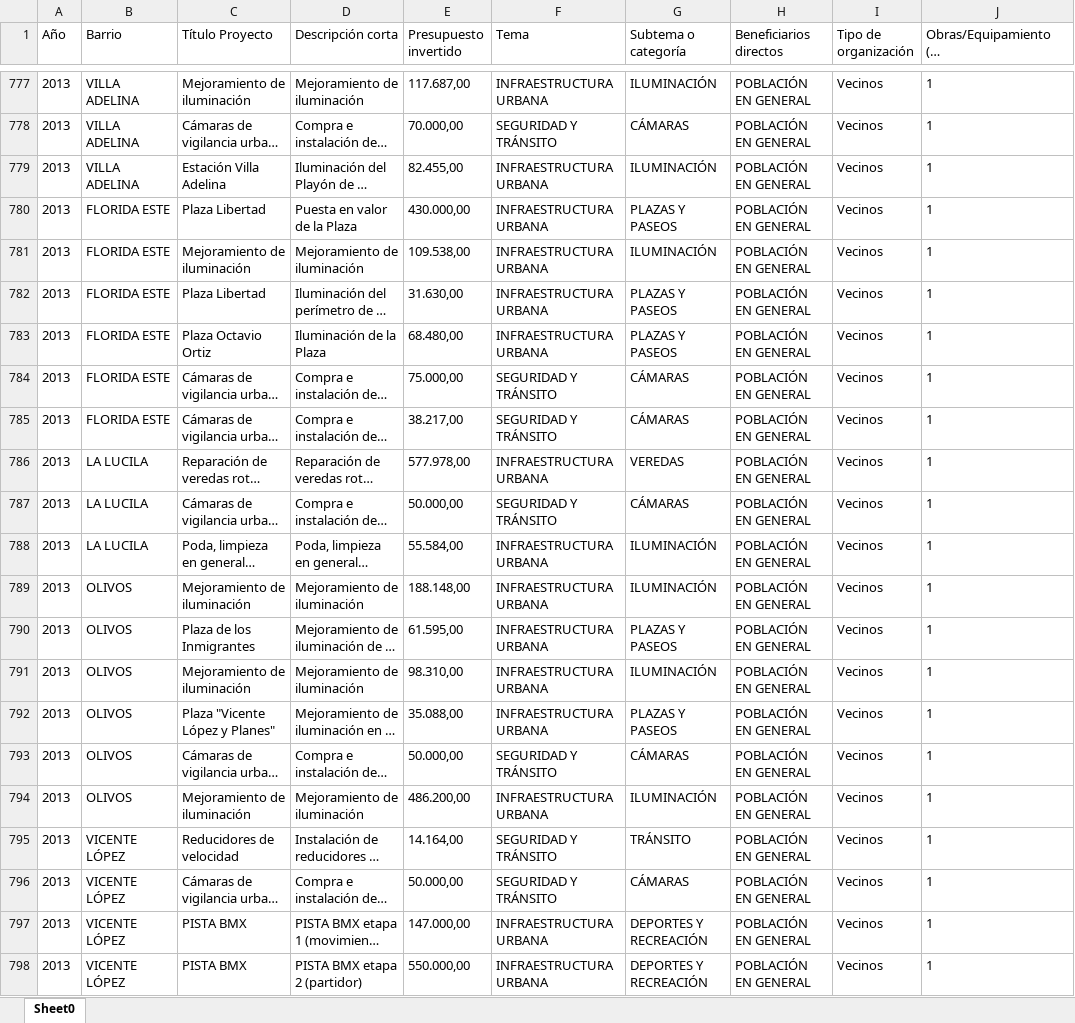
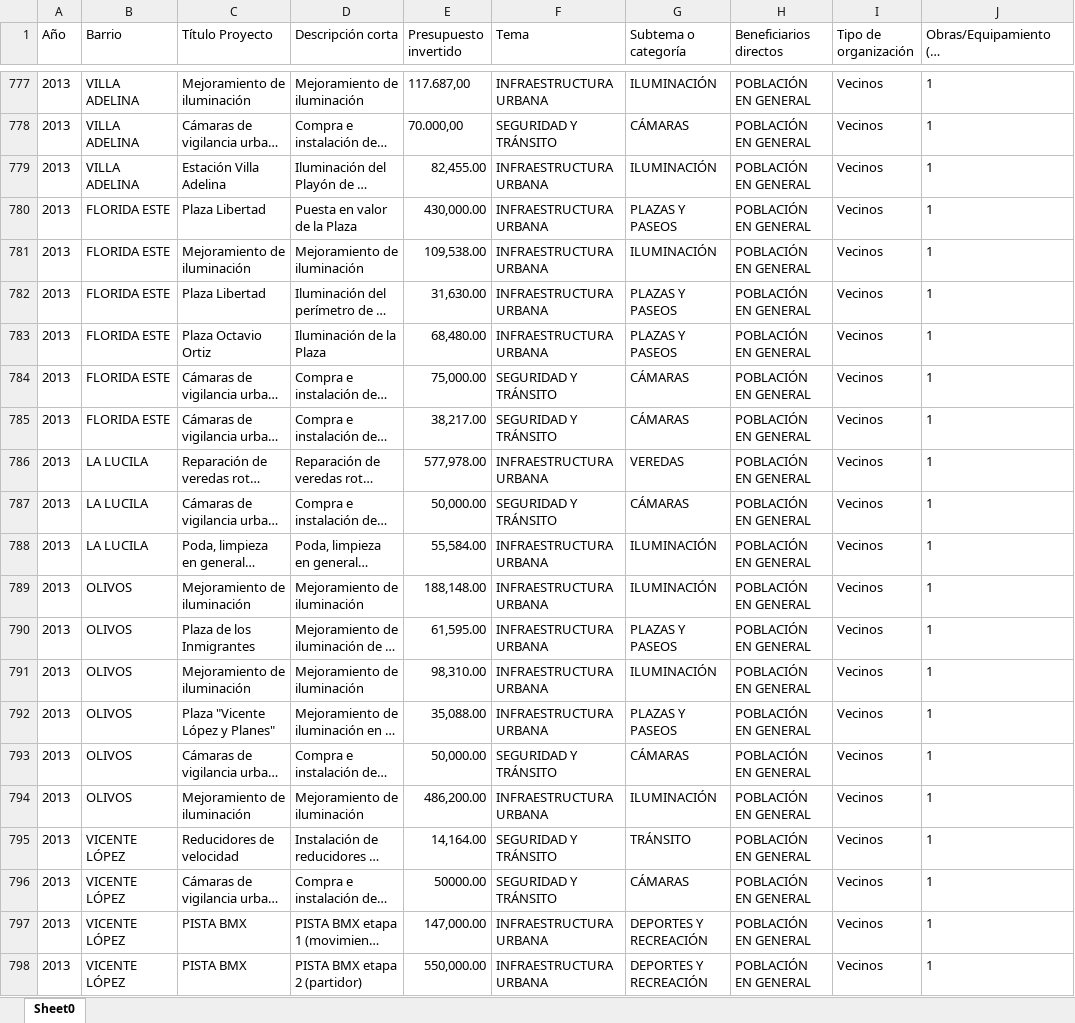
Before and after one commit to cerrutisofi/TP-FINAL-DATOS, an Excel workbook: DATOS/Datos crudos/Históricos Presupuesto.xlsx, sheet Sheet0, drawn as a sheet; only a part is shown, gaps mark what is left out; long unchanged cells end in …; values as stored, in another font and other column widths than the file's, no borders; the diff names each change by its address in the sheet, - before the commit and + after, or states it on an @@ line.

```diff
--- a/DATOS/Datos crudos/Históricos Presupuesto.xlsx (sheet Sheet0)
+++ b/DATOS/Datos crudos/Históricos Presupuesto.xlsx (sheet Sheet0)
-E779 (Presupuesto invertido): 82.455,00
+E779 (Presupuesto invertido): 82,455.00
-E780 (Presupuesto invertido): 430.000,00
+E780 (Presupuesto invertido): 430,000.00
-E781 (Presupuesto invertido): 109.538,00
+E781 (Presupuesto invertido): 109,538.00
-E782 (Presupuesto invertido): 31.630,00
+E782 (Presupuesto invertido): 31,630.00
-E783 (Presupuesto invertido): 68.480,00
+E783 (Presupuesto invertido): 68,480.00
-E784 (Presupuesto invertido): 75.000,00
+E784 (Presupuesto invertido): 75,000.00
-E785 (Presupuesto invertido): 38.217,00
+E785 (Presupuesto invertido): 38,217.00
-E786 (Presupuesto invertido): 577.978,00
+E786 (Presupuesto invertido): 577,978.00
-E787 (Presupuesto invertido): 50.000,00
+E787 (Presupuesto invertido): 50,000.00
-E788 (Presupuesto invertido): 55.584,00
+E788 (Presupuesto invertido): 55,584.00
-E789 (Presupuesto invertido): 188.148,00
+E789 (Presupuesto invertido): 188,148.00
-E790 (Presupuesto invertido): 61.595,00
+E790 (Presupuesto invertido): 61,595.00
-E791 (Presupuesto invertido): 98.310,00
+E791 (Presupuesto invertido): 98,310.00
-E792 (Presupuesto invertido): 35.088,00
+E792 (Presupuesto invertido): 35,088.00
-E793 (Presupuesto invertido): 50.000,00
+E793 (Presupuesto invertido): 50,000.00
-E794 (Presupuesto invertido): 486.200,00
+E794 (Presupuesto invertido): 486,200.00
-E795 (Presupuesto invertido): 14.164,00
+E795 (Presupuesto invertido): 14,164.00
-E796 (Presupuesto invertido): 50.000,00
+E796 (Presupuesto invertido): 50000.00
-E797 (Presupuesto invertido): 147.000,00
+E797 (Presupuesto invertido): 147,000.00
-E798 (Presupuesto invertido): 550.000,00
+E798 (Presupuesto invertido): 550,000.00
```
Also changed, not shown: DATOS/Datos procesados/Geolocalización Vicente López - Unificado.xlsx, 1 other file.
